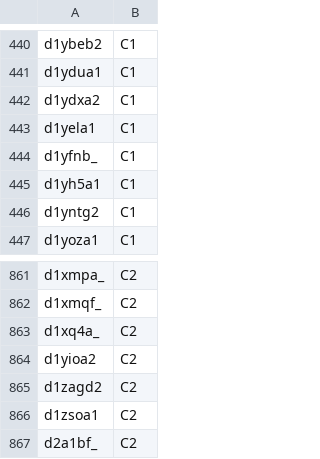
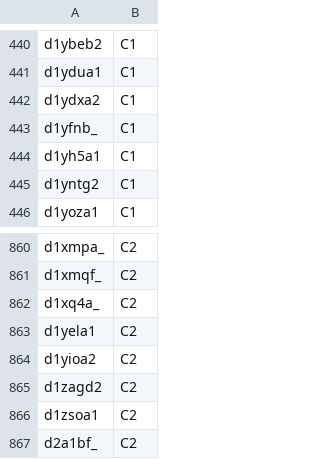
Before and after one commit to rcsb/symmetry-benchmark, a TSV file: domain_symm_benchmark.tsv, drawn as a sheet; only a part is shown, gaps mark what is left out.

Commit message:
Fix missclassified d1yela1 #22

```diff
--- a/domain_symm_benchmark.tsv
+++ b/domain_symm_benchmark.tsv
@@ -442,3 +442,2 @@ d1ydua1	C1
 d1ydxa2	C1
-d1yela1	C1
 d1yfnb_	C1
@@ -863,2 +862,3 @@ d1xmqf_	C2
 d1xq4a_	C2
+d1yela1	C2
 d1yioa2	C2
```
